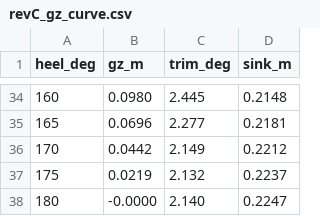
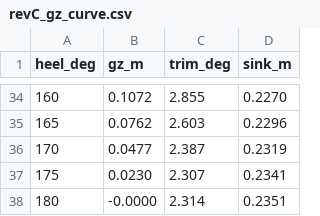
Before and after one commit to sheltonr2/drone-boat, a CSV file: docs/data/revC_gz_curve.csv, drawn as a sheet; only a part is shown, gaps mark what is left out; the diff covers the shown part only.

```diff
--- a/docs/data/revC_gz_curve.csv
+++ b/docs/data/revC_gz_curve.csv
@@ -34,5 +34,5 @@ heel_deg,gz_m,trim_deg,sink_m
-160,0.0980,2.445,0.2148
-165,0.0696,2.277,0.2181
-170,0.0442,2.149,0.2212
-175,0.0219,2.132,0.2237
-180,-0.0000,2.140,0.2247
+160,0.1072,2.855,0.2270
+165,0.0762,2.603,0.2296
+170,0.0477,2.387,0.2319
+175,0.0230,2.307,0.2341
+180,-0.0000,2.314,0.2351
```
Also changed, not shown: 94 edited cells elsewhere in this file, 20 other files.
